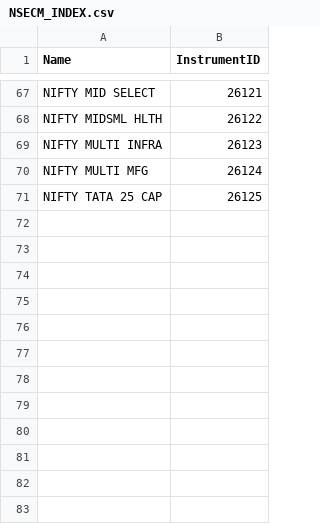
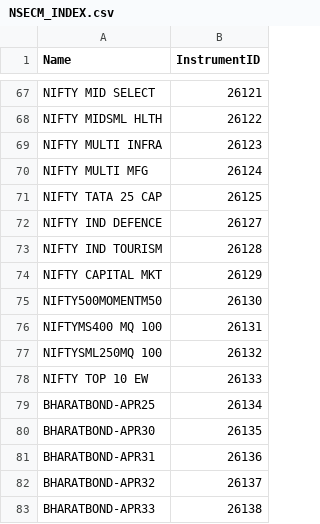
Before and after one commit to TechfaneTechnologies/XTS_MasterInstruments, a CSV file: csv/NSECM_INDEX.csv, drawn as a sheet; only a part is shown, gaps mark what is left out; the diff names each change by its address in the sheet, - before the commit and + after, or states it on an @@ line.

Commit message:
Update Latest XTS Master Instruments CSV Files

```diff
--- a/csv/NSECM_INDEX.csv
+++ b/csv/NSECM_INDEX.csv
+row 72: NIFTY IND DEFENCE | 26127
+row 73: NIFTY IND TOURISM | 26128
+row 74: NIFTY CAPITAL MKT | 26129
+row 75: NIFTY500MOMENTM50 | 26130
+row 76: NIFTYMS400 MQ 100 | 26131
+row 77: NIFTYSML250MQ 100 | 26132
+row 78: NIFTY TOP 10 EW | 26133
+row 79: BHARATBOND-APR25 | 26134
+row 80: BHARATBOND-APR30 | 26135
+row 81: BHARATBOND-APR31 | 26136
+row 82: BHARATBOND-APR32 | 26137
+row 83: BHARATBOND-APR33 | 26138
```
Also changed, not shown: csv/BSECM_INDEX.csv.
